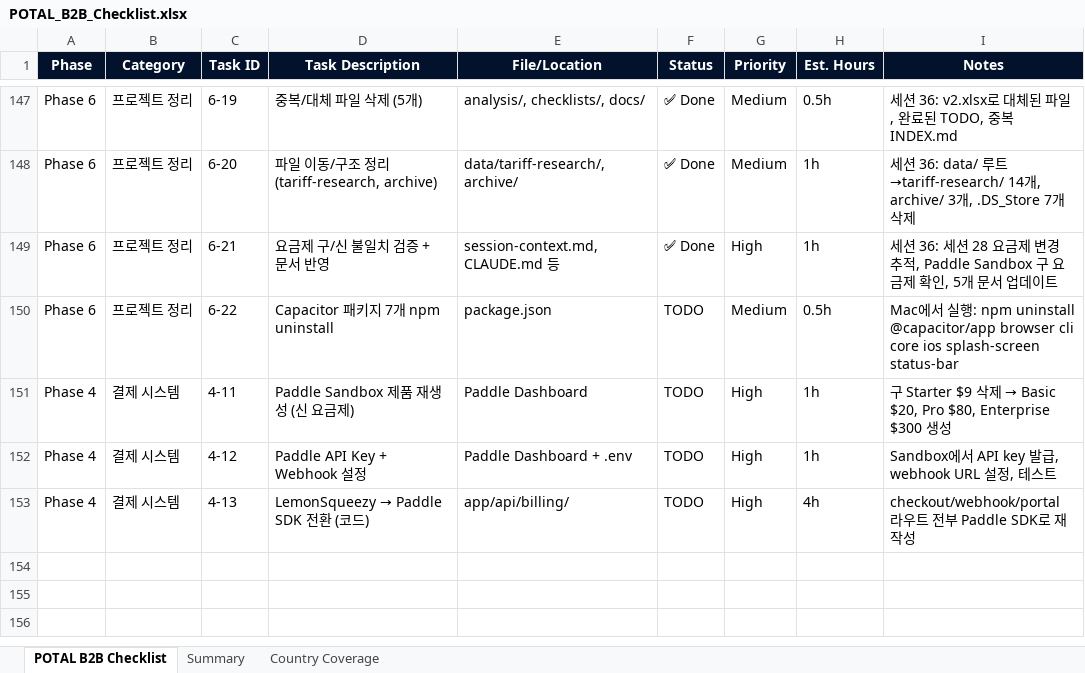
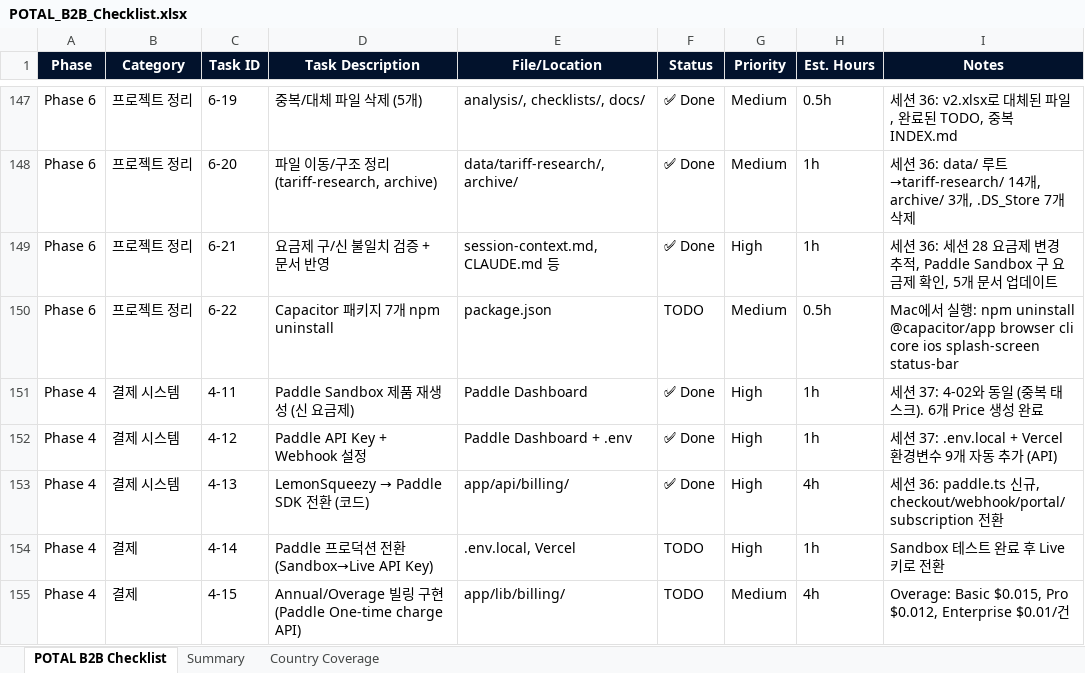
Before and after one commit to soulmaten7/potal, an Excel workbook: checklists/POTAL_B2B_Checklist.xlsx, sheet POTAL B2B Checklist, drawn as a sheet; only a part is shown, gaps mark what is left out; values as stored, in another font and other column widths than the file's, no borders; the diff covers the shown part only; the diff names each change by its address in the sheet, - before the commit and + after, or states it on an @@ line.

Commit message:
fix: Paddle billing bugs + annual toggle + docs update

```diff
--- a/checklists/POTAL_B2B_Checklist.xlsx (sheet POTAL B2B Checklist)
+++ b/checklists/POTAL_B2B_Checklist.xlsx (sheet POTAL B2B Checklist)
-F151:F153 (Status): TODO
+F151:F153 (Status): ✅ Done
@@ I151 (Notes): 구 Starter $9 삭제 → Basic $20, Pro $80, Enterprise $300 생성 → 세션 37: 4-02와 동일 (중복 태스크). 6개 Price 생성 완료 @@
-I152 (Notes): Sandbox에서 API key 발급, webhook URL 설정, 테스트
+I152 (Notes): 세션 37: .env.local + Vercel 환경변수 9개 자동 추가 (API)
-I153 (Notes): checkout/webhook/portal 라우트 전부 Paddle SDK로 재작성
+I153 (Notes): 세션 36: paddle.ts 신규, checkout/webhook/portal/subscription 전환
+row 154: Phase 4 | 결제 | 4-14 | Paddle 프로덕션 전환 (Sandbox→Live API Key) | .env.local, Vercel | TODO | High | 1h | Sandbox 테스트 완료 후 Live 키로 전환
+row 155: Phase 4 | 결제 | 4-15 | Annual/Overage 빌링 구현 (Paddle One-time charge API) | app/lib/billing/ | TODO | Medium | 4h | Overage: Basic $0.015, Pro $0.012, Enterprise $0.01/건
```
Also changed, not shown: 4 added rows and 13 edited cells elsewhere in this sheet, sheet Summary, 7 other files.
